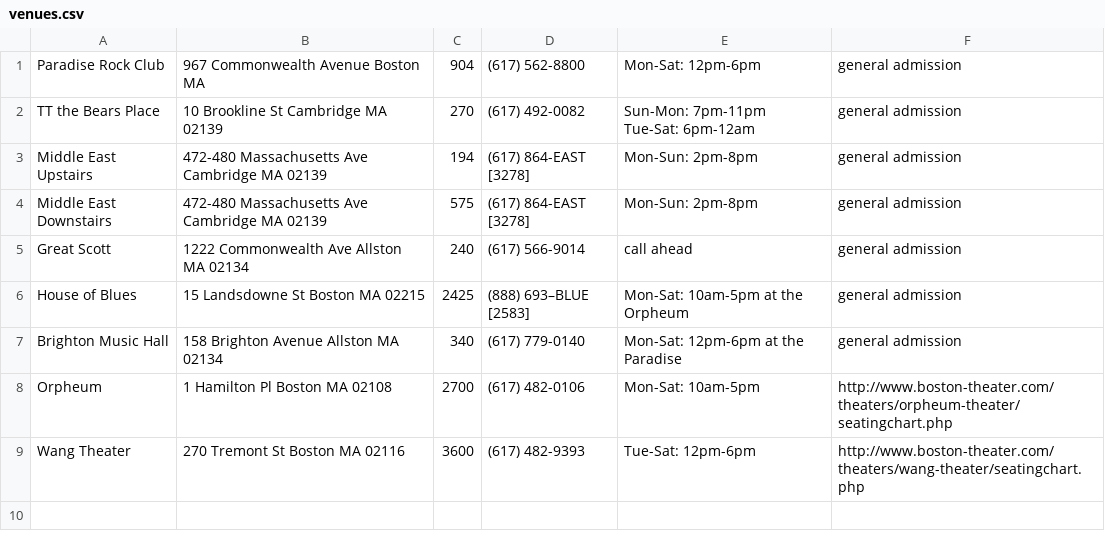
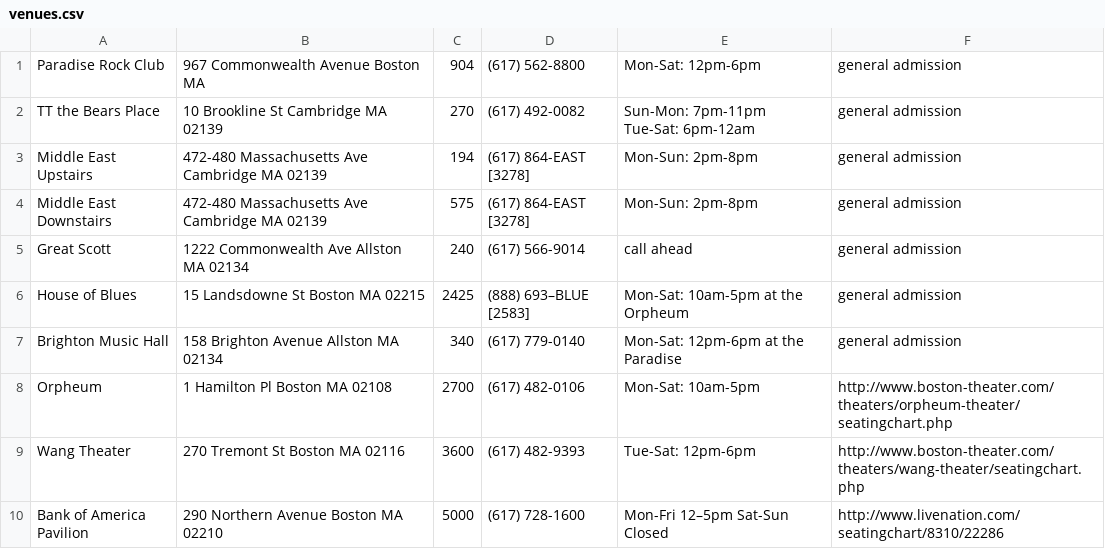
Before and after one commit to kiran/ConcertBOS, a CSV file: db/seeds/venues.csv, drawn as a sheet.

```diff
--- a/db/seeds/venues.csv
+++ b/db/seeds/venues.csv
@@ -9 +9,2 @@ Orpheum,1 Hamilton Pl Boston MA 02108,2700,(617) 482-0106,Mon-Sat: 10am-5pm,http
 Wang Theater,270 Tremont St Boston MA 02116,3600,(617) 482-9393,Tue-Sat: 12pm-6pm,http://www.boston-theater.com/theaters/wang-theater/seatingchart.php
+Bank of America Pavilion, 290 Northern Avenue  Boston MA 02210, 5000, (617) 728-1600, Mon-Fri 	12–5pm Sat-Sun Closed, http://www.livenation.com/seatingchart/8310/22286
```
Also changed, not shown: 8 other files.
